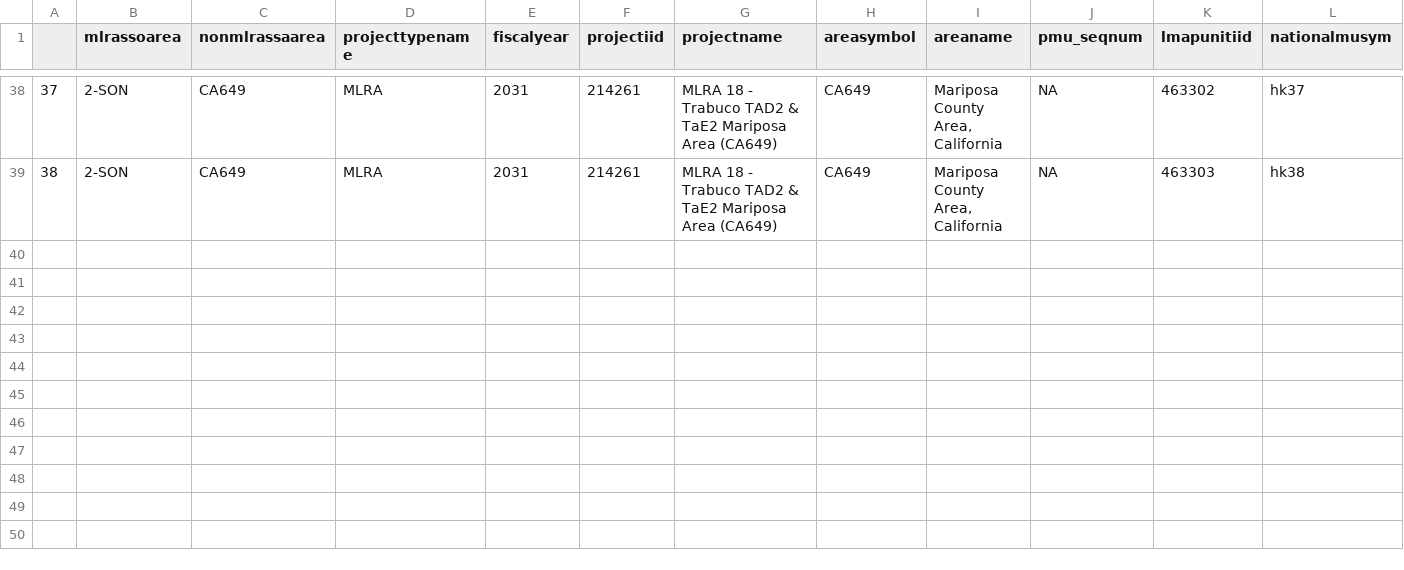
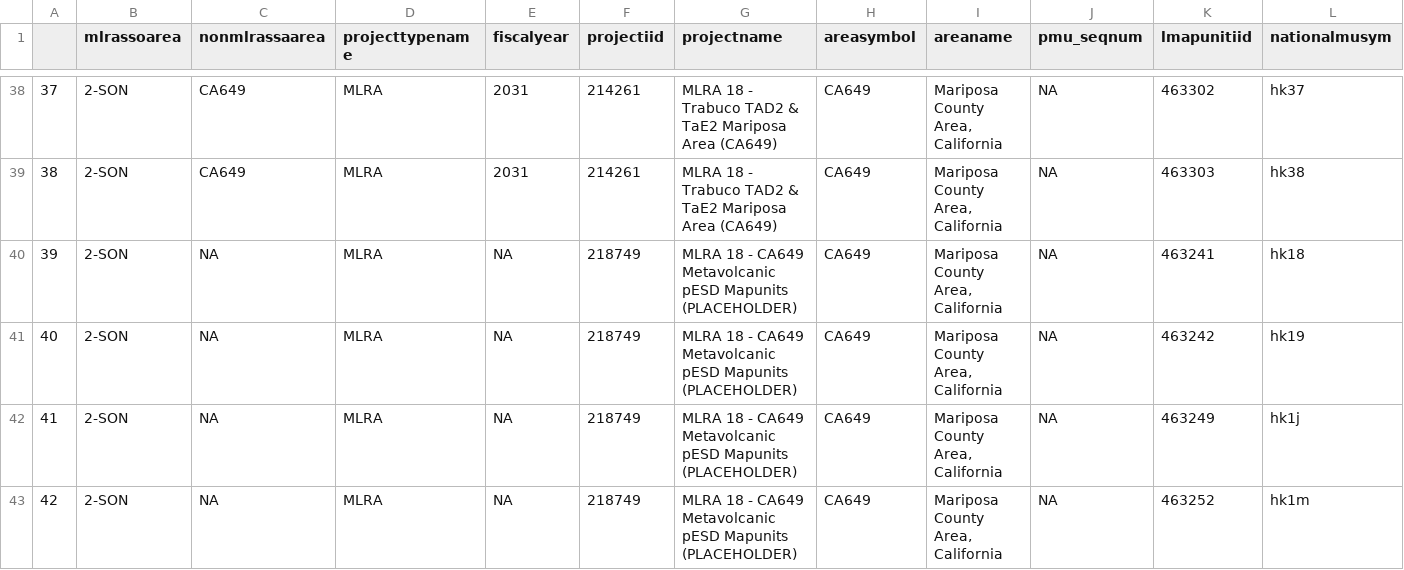
Before and after one commit to brownag/CA649, a CSV file: project_mapunits.csv, drawn as a sheet; only a part is shown, gaps mark what is left out; rows hold the shown columns only; the diff names each change by its address in the sheet, - before the commit and + after, or states it on an @@ line.

```diff
--- a/project_mapunits.csv
+++ b/project_mapunits.csv
+row 40: 39 | 2-SON | NA | MLRA | NA | 218749 | MLRA 18 - CA649 Metavolcanic pESD Mapunits (PLACEHOLDER) | CA649 | Mariposa County Area, California | NA | 463241 | hk18
+row 41: 40 | 2-SON | NA | MLRA | NA | 218749 | MLRA 18 - CA649 Metavolcanic pESD Mapunits (PLACEHOLDER) | CA649 | Mariposa County Area, California | NA | 463242 | hk19
+row 42: 41 | 2-SON | NA | MLRA | NA | 218749 | MLRA 18 - CA649 Metavolcanic pESD Mapunits (PLACEHOLDER) | CA649 | Mariposa County Area, California | NA | 463249 | hk1j
+row 43: 42 | 2-SON | NA | MLRA | NA | 218749 | MLRA 18 - CA649 Metavolcanic pESD Mapunits (PLACEHOLDER) | CA649 | Mariposa County Area, California | NA | 463252 | hk1m
```
Also changed, not shown: 3 other files.
